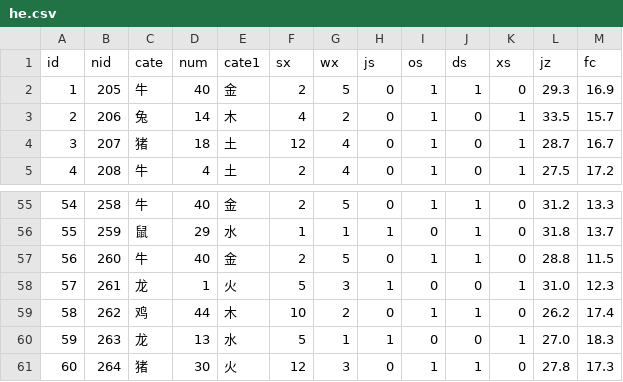
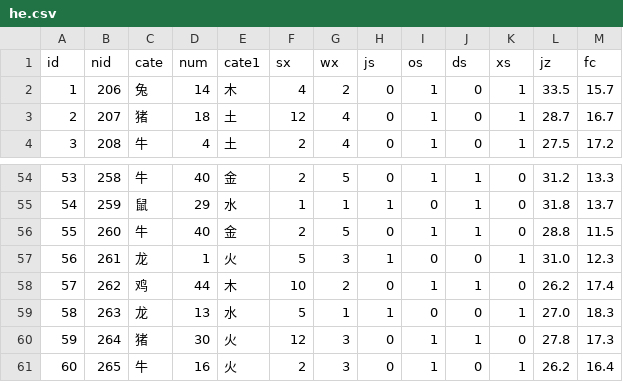
Before and after one commit to hah12345670/test, a CSV file: he.csv, drawn as a sheet; only a part is shown, gaps mark what is left out; removed rows and columns are numbered as before the commit, all else as after; the diff names each change by its address in the sheet, - before the commit and + after, or states it on an @@ line.

```diff
--- a/he.csv
+++ b/he.csv
-row 2: 1 | 205 | 牛 | 40 | 金 | 2 | 5 | 0 | 1 | 1 | 0 | 29.3 | 16.9
@@ column A (id) renumbered between rows 2 and 60 @@
+row 61: 60 | 265 | 牛 | 16 | 火 | 2 | 3 | 0 | 1 | 0 | 1 | 26.2 | 16.4
```
Also changed, not shown: k8.csv, 13 other files.
